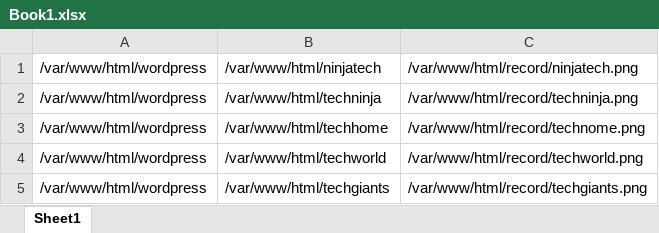
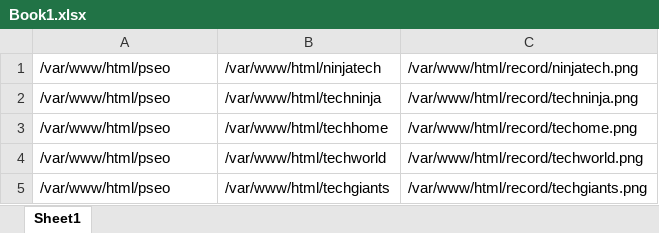
Before and after one commit to Ramsita1/record, an Excel workbook: Book1.xlsx, sheet Sheet1, drawn as a sheet; values as stored, in another font and other column widths than the file's, no borders; the diff names each change by its address in the sheet, - before the commit and + after, or states it on an @@ line.

```diff
--- a/Book1.xlsx (sheet Sheet1)
+++ b/Book1.xlsx (sheet Sheet1)
-A1:A5: /var/www/html/wordpress
+A1:A5: /var/www/html/pseo
-C3: /var/www/html/record/technome.png
+C3: /var/www/html/record/techome.png
```
Also changed, not shown: 2 other files.
